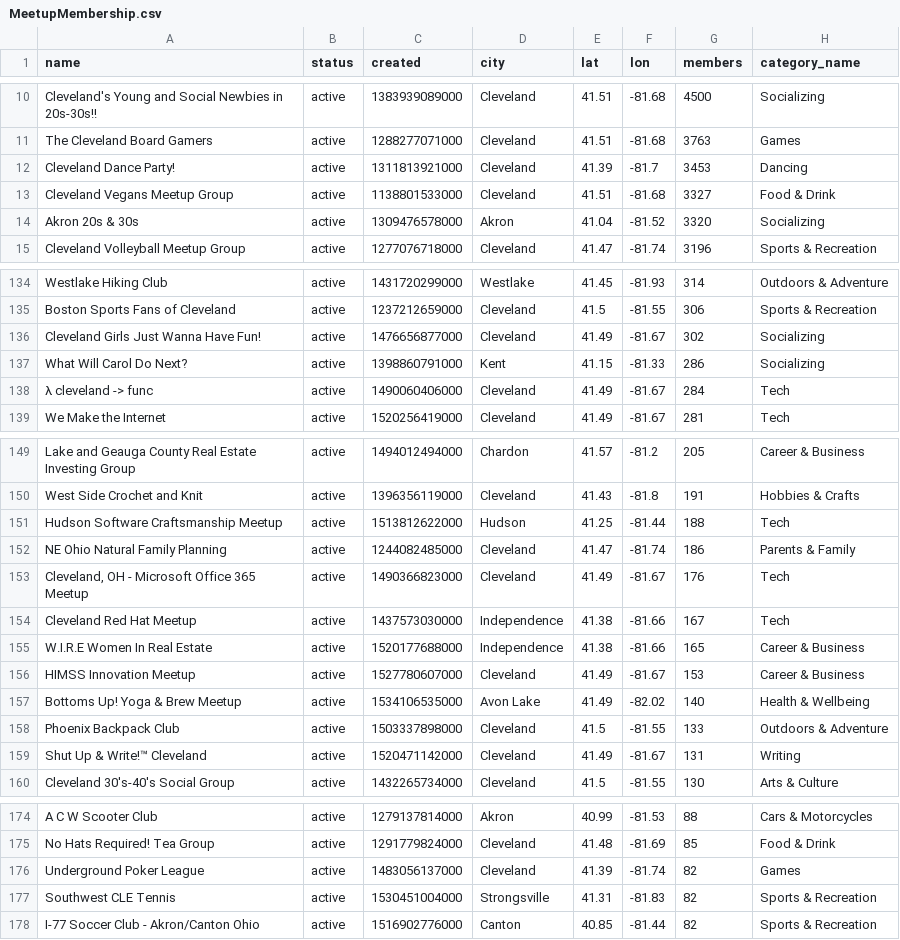
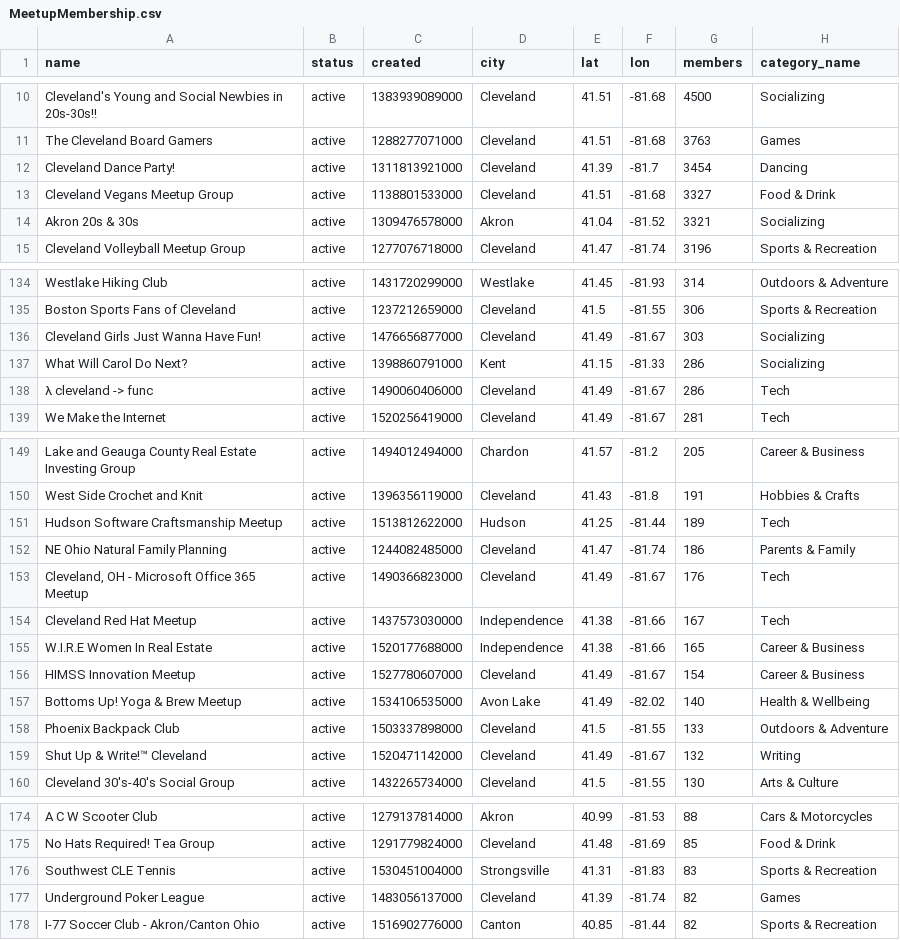
Before and after one commit to richinohio/Project_1_MeetupAPI, a CSV file: MeetupMembership.csv, drawn as a sheet; only a part is shown, gaps mark what is left out; the diff covers the shown part only.

Commit message:
csv

```diff
--- a/MeetupMembership.csv
+++ b/MeetupMembership.csv
@@ -11,5 +11,5 @@ Cleveland's Young and Social Newbies in 20s-30s!!,active,1383939089000,Cleveland
 The Cleveland Board Gamers,active,1288277071000,Cleveland,41.51,-81.68,3763,Games
-Cleveland Dance Party!,active,1311813921000,Cleveland,41.39,-81.7,3453,Dancing
+Cleveland Dance Party!,active,1311813921000,Cleveland,41.39,-81.7,3454,Dancing
 Cleveland Vegans Meetup Group,active,1138801533000,Cleveland,41.51,-81.68,3327,Food & Drink
-Akron 20s & 30s,active,1309476578000,Akron,41.04,-81.52,3320,Socializing
+Akron 20s & 30s,active,1309476578000,Akron,41.04,-81.52,3321,Socializing
 Cleveland Volleyball Meetup Group,active,1277076718000,Cleveland,41.47,-81.74,3196,Sports & Recreation
@@ -135,5 +135,5 @@ Westlake Hiking Club,active,1431720299000,Westlake,41.45,-81.93,314,Outdoors & A
 Boston Sports Fans of Cleveland,active,1237212659000,Cleveland,41.5,-81.55,306,Sports & Recreation
-Cleveland Girls Just Wanna Have Fun!,active,1476656877000,Cleveland,41.49,-81.67,302,Socializing
+Cleveland Girls Just Wanna Have Fun!,active,1476656877000,Cleveland,41.49,-81.67,303,Socializing
 What Will Carol Do Next?,active,1398860791000,Kent,41.15,-81.33,286,Socializing
-λ cleveland -> func,active,1490060406000,Cleveland,41.49,-81.67,284,Tech
+λ cleveland -> func,active,1490060406000,Cleveland,41.49,-81.67,286,Tech
 We Make the Internet,active,1520256419000,Cleveland,41.49,-81.67,281,Tech
@@ -150,3 +150,3 @@ Lake and Geauga County Real Estate Investing Group,active,1494012494000,Chardon,
 West Side Crochet and Knit,active,1396356119000,Cleveland,41.43,-81.8,191,Hobbies & Crafts
-Hudson Software Craftsmanship Meetup,active,1513812622000,Hudson,41.25,-81.44,188,Tech
+Hudson Software Craftsmanship Meetup,active,1513812622000,Hudson,41.25,-81.44,189,Tech
 NE Ohio Natural Family Planning,active,1244082485000,Cleveland,41.47,-81.74,186,Parents & Family
@@ -155,6 +155,6 @@ Cleveland Red Hat Meetup,active,1437573030000,Independence,41.38,-81.66,167,Tech
 W.I.R.E Women In Real Estate,active,1520177688000,Independence,41.38,-81.66,165,Career & Business
-HIMSS Innovation Meetup,active,1527780607000,Cleveland,41.49,-81.67,153,Career & Business
+HIMSS Innovation Meetup,active,1527780607000,Cleveland,41.49,-81.67,154,Career & Business
 Bottoms Up! Yoga & Brew Meetup,active,1534106535000,Avon Lake,41.49,-82.02,140,Health & Wellbeing
 Phoenix Backpack Club,active,1503337898000,Cleveland,41.5,-81.55,133,Outdoors & Adventure
-Shut Up & Write!™ Cleveland,active,1520471142000,Cleveland,41.49,-81.67,131,Writing
+Shut Up & Write!™ Cleveland,active,1520471142000,Cleveland,41.49,-81.67,132,Writing
 Cleveland 30's-40's Social Group,active,1432265734000,Cleveland,41.5,-81.55,130,Arts & Culture
@@ -175,4 +175,4 @@ A C W Scooter Club,active,1279137814000,Akron,40.99,-81.53,88,Cars & Motorcycles
 No Hats Required! Tea Group,active,1291779824000,Cleveland,41.48,-81.69,85,Food & Drink
+Southwest CLE Tennis,active,1530451004000,Strongsville,41.31,-81.83,83,Sports & Recreation
 Underground Poker League,active,1483056137000,Cleveland,41.39,-81.74,82,Games
-Southwest CLE Tennis,active,1530451004000,Strongsville,41.31,-81.83,82,Sports & Recreation
 I-77 Soccer Club - Akron/Canton Ohio,active,1516902776000,Canton,40.85,-81.44,82,Sports & Recreation
```
Also changed, not shown: 10 edited cells elsewhere in this file.
